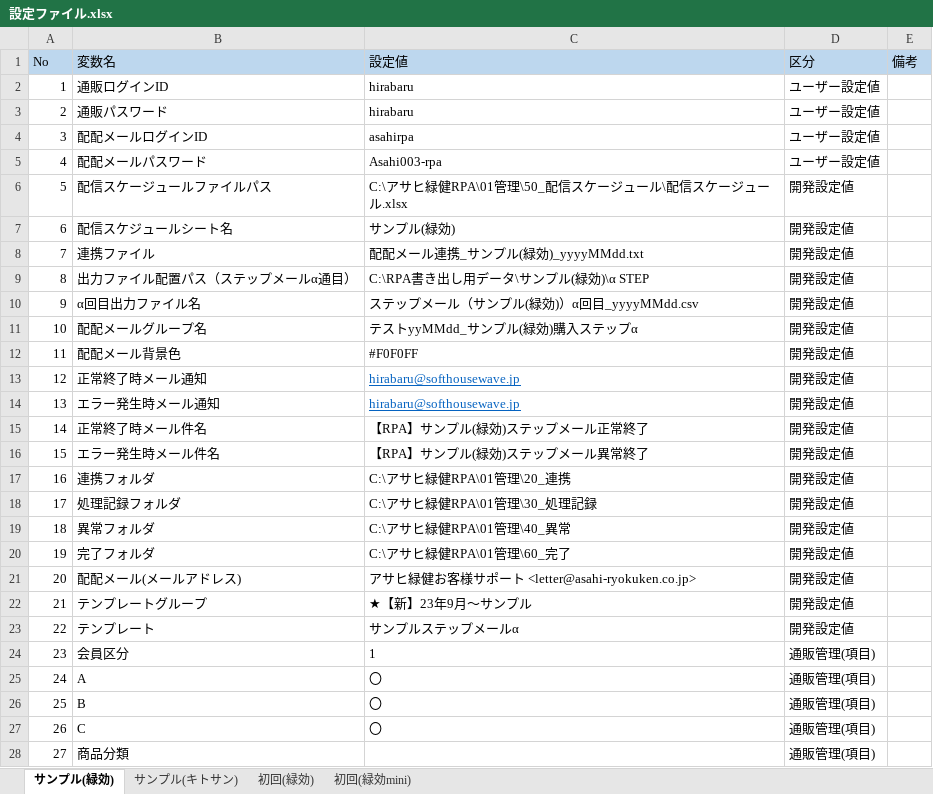
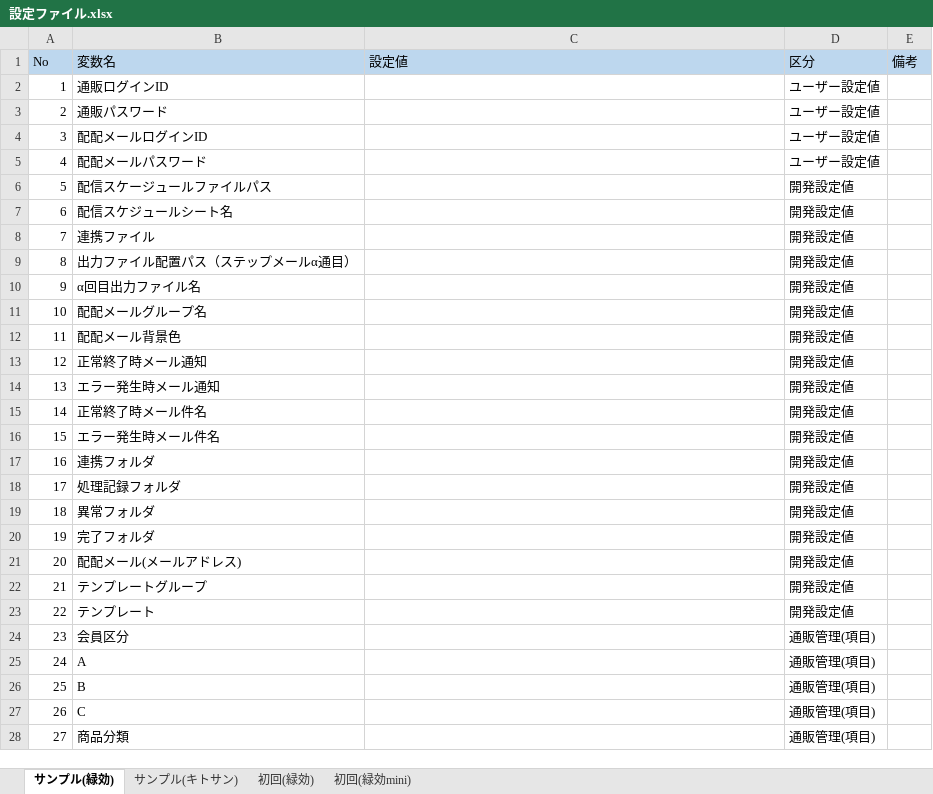
Before and after one commit to AdministratorUiPath/Step_Mail, an Excel workbook: アサヒ緑健RPA/01管理/10_設定/設定ファイル.xlsx, sheet サンプル(緑効), drawn as a sheet; only a part is shown; values as stored, in another font and other column widths than the file's, no borders; conditional formats not drawn; the diff covers the shown part only; the diff names each change by its address in the sheet, - before the commit and + after, or states it on an @@ line.

```diff
--- a/アサヒ緑健RPA/01管理/10_設定/設定ファイル.xlsx (sheet サンプル(緑効))
+++ b/アサヒ緑健RPA/01管理/10_設定/設定ファイル.xlsx (sheet サンプル(緑効))
-C2:C3 (設定値): hirabaru
+C2:C3 (設定値): (empty)
-C4 (設定値): asahirpa
+C4 (設定値): (empty)
-C5 (設定値): Asahi003-rpa
+C5 (設定値): (empty)
-C6 (設定値): C:\アサヒ緑健RPA\01管理\50_配信スケージュール\配信スケージュール.xlsx
+C6 (設定値): (empty)
-C7 (設定値): サンプル(緑効)
+C7 (設定値): (empty)
-C8 (設定値): 配配メール連携_サンプル(緑効)_yyyyMMdd.txt
+C8 (設定値): (empty)
-C9 (設定値): C:\RPA書き出し用データ\サンプル(緑効)\α STEP
+C9 (設定値): (empty)
-C10 (設定値): ステップメール（サンプル(緑効)）α回目_yyyyMMdd.csv
+C10 (設定値): (empty)
-C11 (設定値): テストyyMMdd_サンプル(緑効)購入ステップα
+C11 (設定値): (empty)
-C12 (設定値): #F0F0FF
+C12 (設定値): (empty)
-C13:C14 (設定値): hirabaru@softhousewave.jp
+C13:C14 (設定値): (empty)
-C15 (設定値): 【RPA】サンプル(緑効)ステップメール正常終了
+C15 (設定値): (empty)
-C16 (設定値): 【RPA】サンプル(緑効)ステップメール異常終了
+C16 (設定値): (empty)
-C17 (設定値): C:\アサヒ緑健RPA\01管理\20_連携
+C17 (設定値): (empty)
-C18 (設定値): C:\アサヒ緑健RPA\01管理\30_処理記録
+C18 (設定値): (empty)
-C19 (設定値): C:\アサヒ緑健RPA\01管理\40_異常
+C19 (設定値): (empty)
-C20 (設定値): C:\アサヒ緑健RPA\01管理\60_完了
+C20 (設定値): (empty)
-C21 (設定値): アサヒ緑健お客様サポート <letter@asahi-ryokuken.co.jp>
+C21 (設定値): (empty)
-C22 (設定値): ★【新】23年9月～サンプル
+C22 (設定値): (empty)
-C23 (設定値): サンプルステップメールα
+C23 (設定値): (empty)
-C24 (設定値): 1
+C24 (設定値): (empty)
-C25:C27 (設定値): 〇
+C25:C27 (設定値): (empty)
```
Also changed, not shown: 7 edited cells elsewhere in this sheet, sheet 初回(緑効), sheet 初回(緑効mini), sheet サンプル(キトサン), アサヒ緑健RPA/01管理/10_設定/設定ファイル_サンプル(緑効_9通).xlsx, 2 other files.
